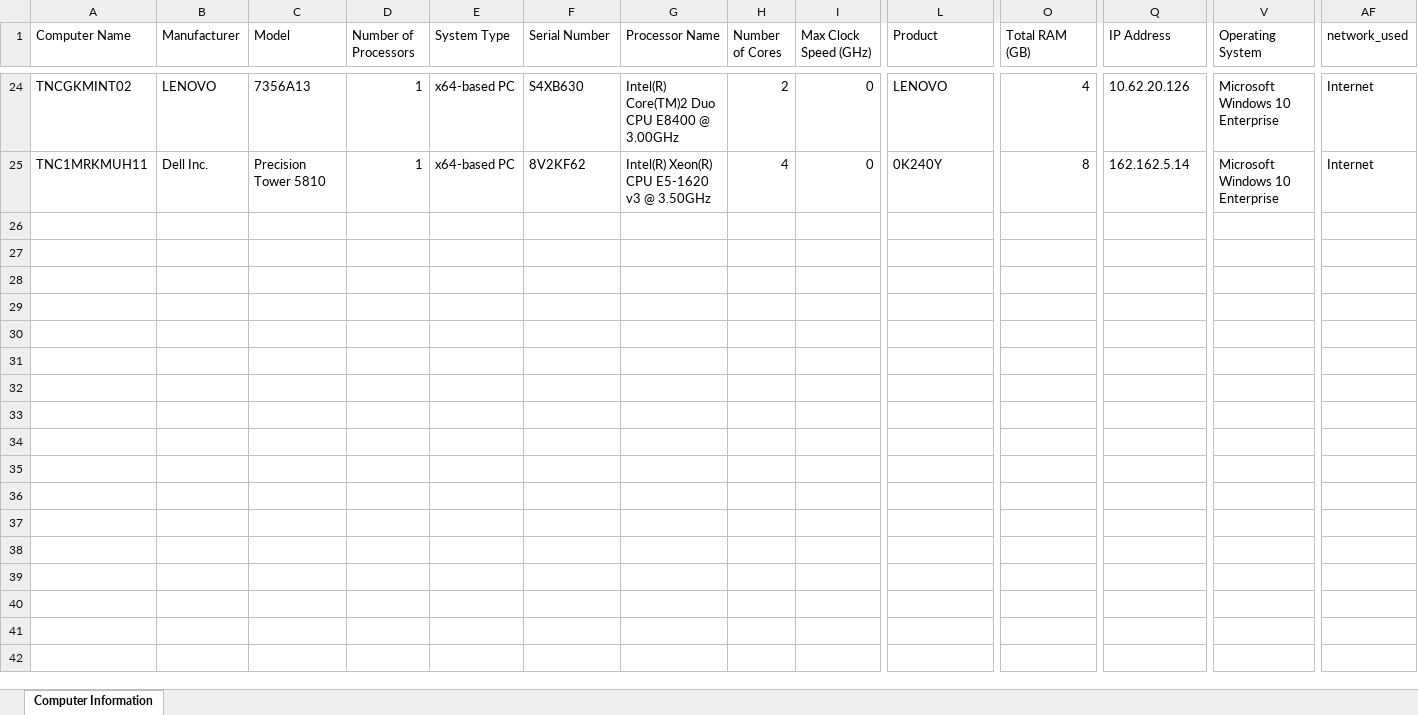
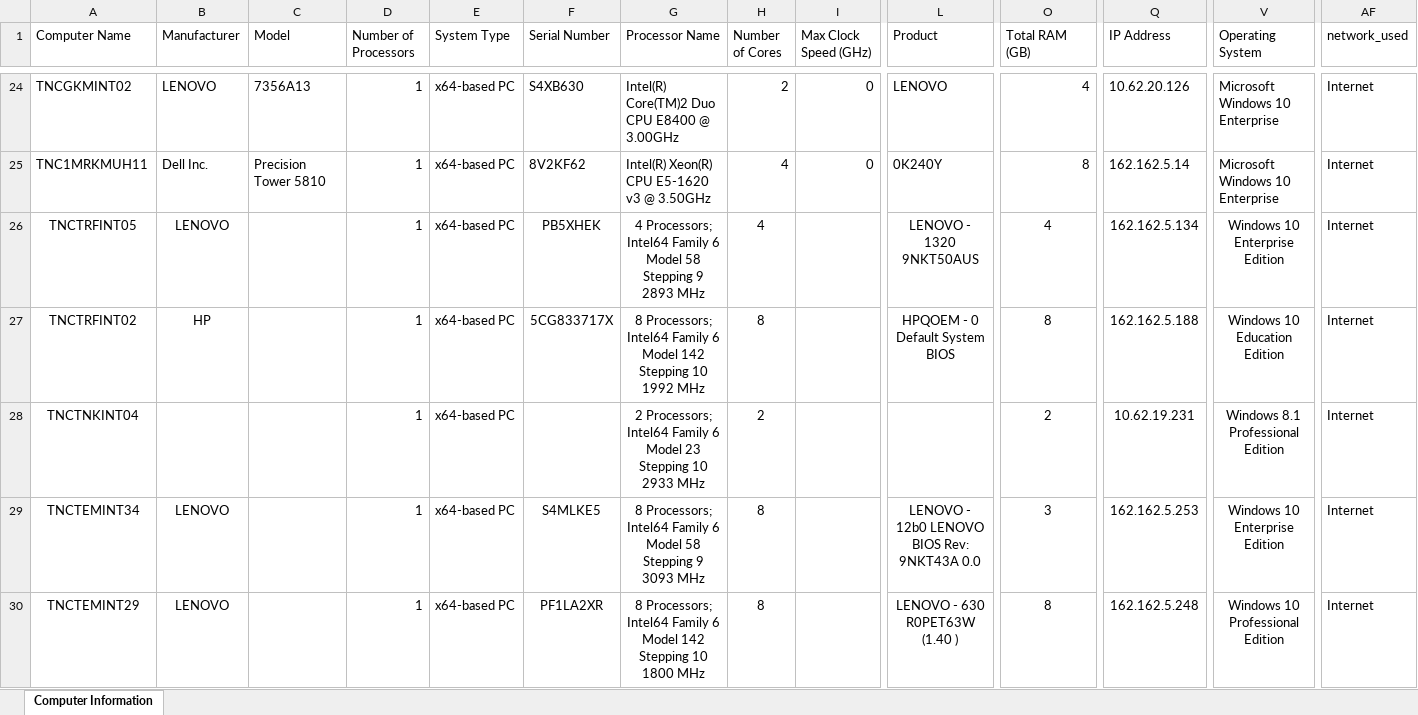
Before and after one commit to msakkaya06/msakkaya, an Excel workbook: tunbis/tunbis/z_computer_info_i.xlsx, sheet Computer Information, drawn as a sheet; only a part is shown, gaps mark what is left out; values as stored, in another font and other column widths than the file's, no borders; rows hold the shown columns only; the diff covers the shown part only; the diff names each change by its address in the sheet, - before the commit and + after, or states it on an @@ line.

```diff
--- a/tunbis/tunbis/z_computer_info_i.xlsx (sheet Computer Information)
+++ b/tunbis/tunbis/z_computer_info_i.xlsx (sheet Computer Information)
+row 26: TNCTRFINT05 | LENOVO |  | 1 | x64-based PC | PB5XHEK | 4 Processors; Intel64 Family 6 Model 58 Stepping 9 2893 MHz | 4 |  | LENOVO - 1320 9NKT50AUS | 4 | 162.162.5.134 | Windows 10 Enterprise Edition | Internet
+row 27: TNCTRFINT02 | HP |  | 1 | x64-based PC | 5CG833717X | 8 Processors; Intel64 Family 6 Model 142 Stepping 10 1992 MHz | 8 |  | HPQOEM - 0 Default System BIOS | 8 | 162.162.5.188 | Windows 10 Education Edition | Internet
+row 28: TNCTNKINT04 |  |  | 1 | x64-based PC |  | 2 Processors; Intel64 Family 6 Model 23 Stepping 10 2933 MHz | 2 |  |  | 2 | 10.62.19.231 | Windows 8.1 Professional Edition | Internet
+row 29: TNCTEMINT34 | LENOVO |  | 1 | x64-based PC | S4MLKE5 | 8 Processors; Intel64 Family 6 Model 58 Stepping 9 3093 MHz | 8 |  | LENOVO - 12b0 LENOVO BIOS Rev: 9NKT43A 0.0 | 3 | 162.162.5.253 | Windows 10 Enterprise Edition | Internet
+row 30: TNCTEMINT29 | LENOVO |  | 1 | x64-based PC | PF1LA2XR | 8 Processors; Intel64 Family 6 Model 142 Stepping 10 1800 MHz | 8 |  | LENOVO - 630 R0PET63W (1.40 ) | 8 | 162.162.5.248 | Windows 10 Professional Edition | Internet
```
Also changed, not shown: 150 added rows elsewhere in this sheet, tunbis/tunbis/unit.xlsx, 55 other files.
